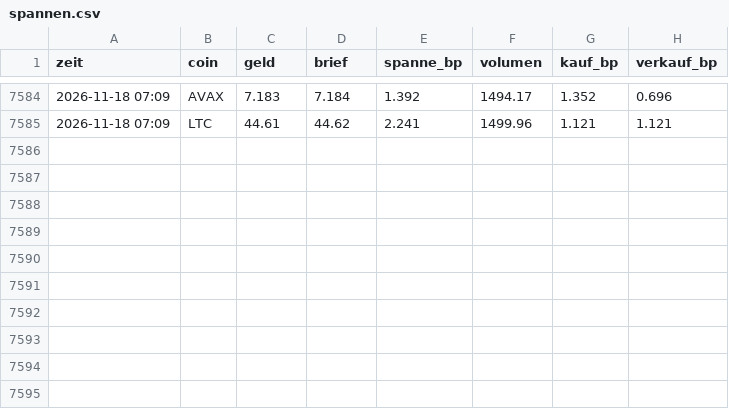
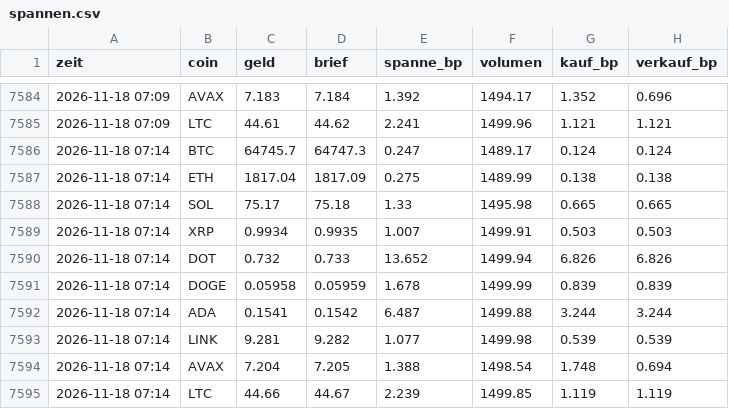
Before and after one commit to julienbaltrocco-bit/OdinGate-Botv134, a CSV file: swing-hybrid/vorwaertstest/lauf/spannen.csv, drawn as a sheet; only a part is shown, gaps mark what is left out; the diff names each change by its address in the sheet, - before the commit and + after, or states it on an @@ line.

Commit message:
Vorwärtstest (Papier) 2026-11-18 07:14 UTC
Automatischer Lauf auf dem eigenen Server, ohne KI.

```diff
--- a/swing-hybrid/vorwaertstest/lauf/spannen.csv
+++ b/swing-hybrid/vorwaertstest/lauf/spannen.csv
+row 7586: 2026-11-18 07:14 | BTC | 64745.7 | 64747.3 | 0.247 | 1489.17 | 0.124 | 0.124
+row 7587: 2026-11-18 07:14 | ETH | 1817.04 | 1817.09 | 0.275 | 1489.99 | 0.138 | 0.138
+row 7588: 2026-11-18 07:14 | SOL | 75.17 | 75.18 | 1.33 | 1495.98 | 0.665 | 0.665
+row 7589: 2026-11-18 07:14 | XRP | 0.9934 | 0.9935 | 1.007 | 1499.91 | 0.503 | 0.503
+row 7590: 2026-11-18 07:14 | DOT | 0.732 | 0.733 | 13.652 | 1499.94 | 6.826 | 6.826
+row 7591: 2026-11-18 07:14 | DOGE | 0.05958 | 0.05959 | 1.678 | 1499.99 | 0.839 | 0.839
+row 7592: 2026-11-18 07:14 | ADA | 0.1541 | 0.1542 | 6.487 | 1499.88 | 3.244 | 3.244
+row 7593: 2026-11-18 07:14 | LINK | 9.281 | 9.282 | 1.077 | 1499.98 | 0.539 | 0.539
+row 7594: 2026-11-18 07:14 | AVAX | 7.204 | 7.205 | 1.388 | 1498.54 | 1.748 | 0.694
+row 7595: 2026-11-18 07:14 | LTC | 44.66 | 44.67 | 2.239 | 1499.85 | 1.119 | 1.119
```
Also changed, not shown: swing-hybrid/vorwaertstest/lauf/stand.csv, 4 other files.
